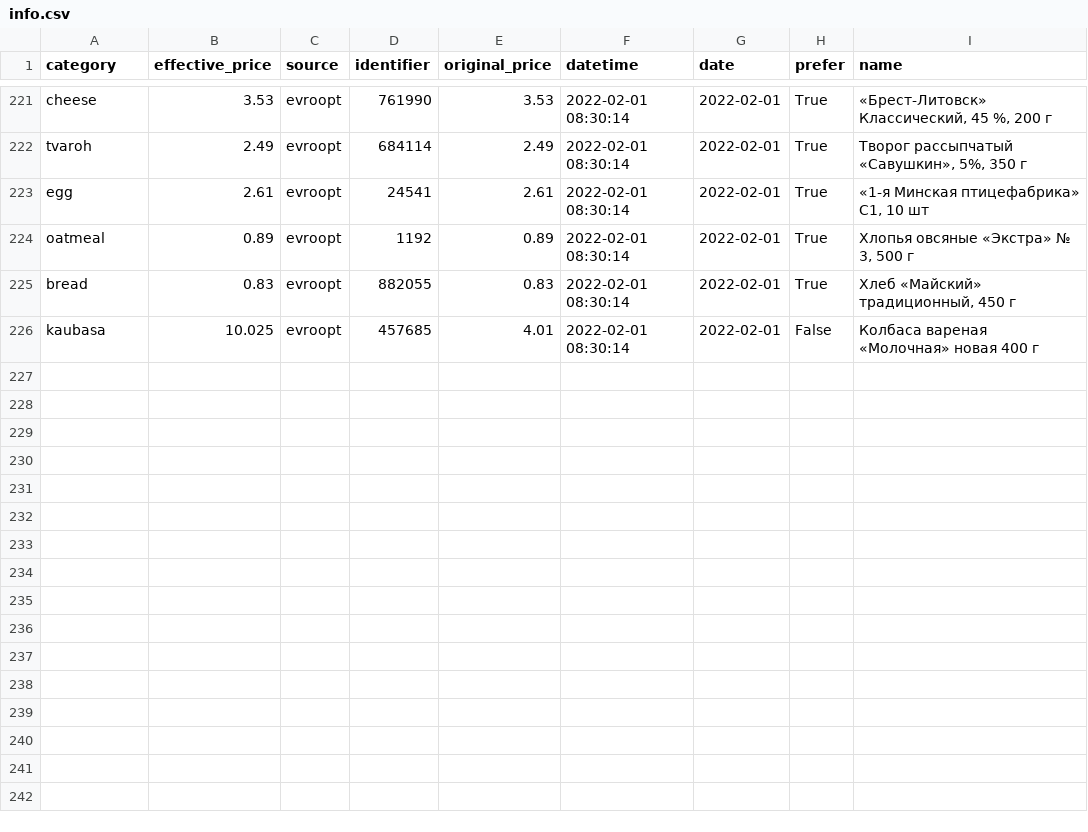
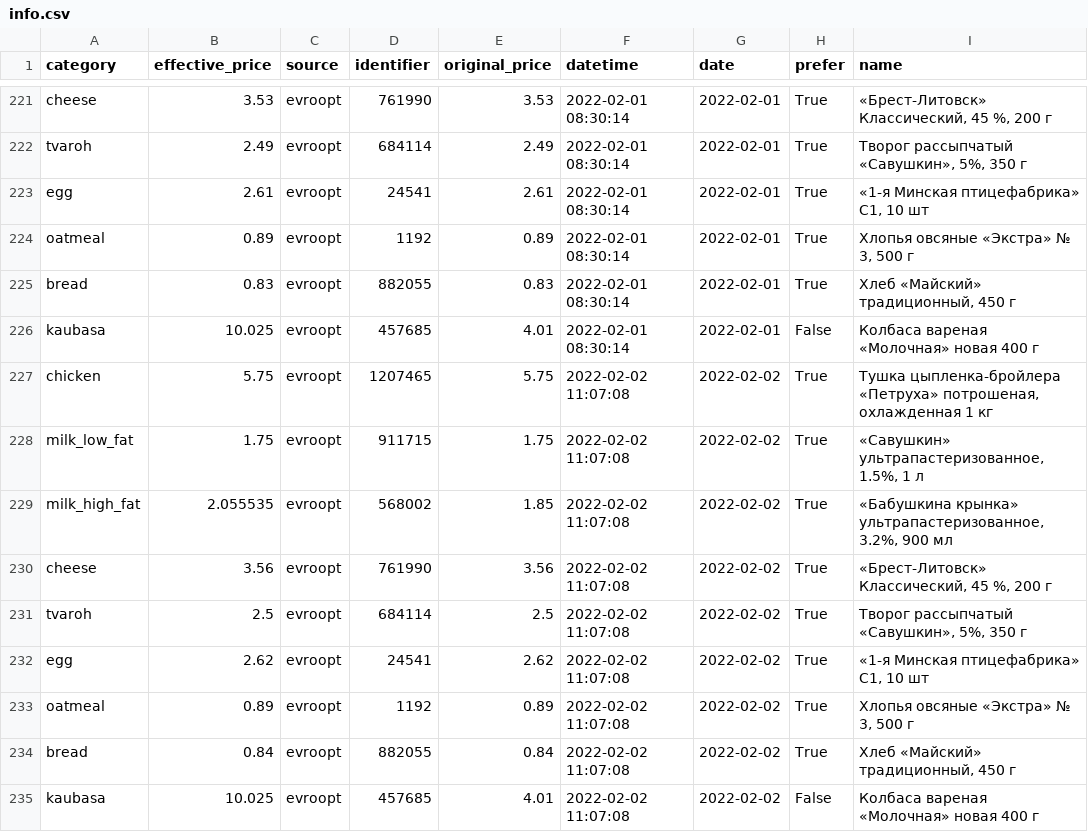
Before and after one commit to demidov91/price-monitor, a CSV file: info.csv, drawn as a sheet; only a part is shown, gaps mark what is left out.

Commit message:
Add data

```diff
--- a/info.csv
+++ b/info.csv
@@ -226 +226,10 @@ bread,0.83,evroopt,882055,0.83,2022-02-01 08:30:14,2022-02-01,True,"Хлеб «
 kaubasa,10.025,evroopt,457685,4.01,2022-02-01 08:30:14,2022-02-01,False,Колбаса вареная «Молочная» новая 400 г
+chicken,5.75,evroopt,1207465,5.75,2022-02-02 11:07:08,2022-02-02,True,"Тушка цыпленка-бройлера «Петруха» потрошеная, охлажденная 1 кг"
+milk_low_fat,1.75,evroopt,911715,1.75,2022-02-02 11:07:08,2022-02-02,True,"«Савушкин» ультрапастеризованное, 1.5%, 1 л"
+milk_high_fat,2.055535,evroopt,568002,1.85,2022-02-02 11:07:08,2022-02-02,True,"«Бабушкина крынка» ультрапастеризованное, 3.2%, 900 мл"
+cheese,3.56,evroopt,761990,3.56,2022-02-02 11:07:08,2022-02-02,True,"«Брест-Литовск» Классический, 45 %, 200 г"
+tvaroh,2.5,evroopt,684114,2.5,2022-02-02 11:07:08,2022-02-02,True,"Творог рассыпчатый «Савушкин», 5%, 350 г"
+egg,2.62,evroopt,24541,2.62,2022-02-02 11:07:08,2022-02-02,True,"«1-я Минская птицефабрика» С1, 10 шт"
+oatmeal,0.89,evroopt,1192,0.89,2022-02-02 11:07:08,2022-02-02,True,"Хлопья овсяные «Экстра» № 3, 500 г"
+bread,0.84,evroopt,882055,0.84,2022-02-02 11:07:08,2022-02-02,True,"Хлеб «Майский» традиционный, 450 г"
+kaubasa,10.025,evroopt,457685,4.01,2022-02-02 11:07:08,2022-02-02,False,Колбаса вареная «Молочная» новая 400 г
```
Also changed, not shown: 1 other file.
